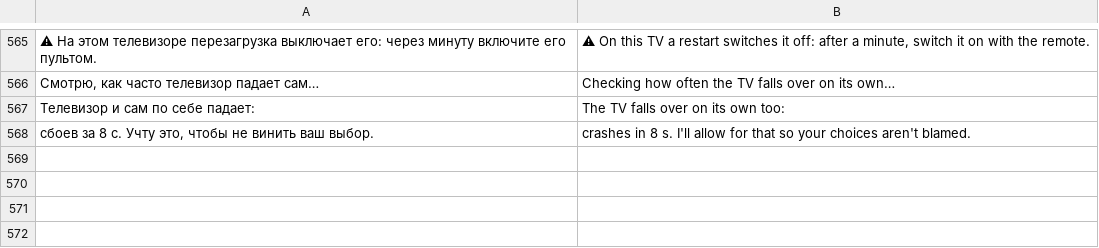
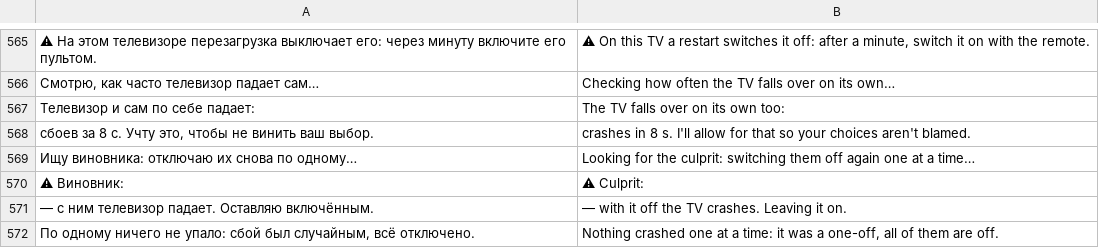
Before and after one commit to Marginalion/tv-janitor, a TSV file: app/src/main/assets/i18n/en.tsv, drawn as a sheet; only a part is shown, gaps mark what is left out; the diff names each change by its address in the sheet, - before the commit and + after, or states it on an @@ line.

```diff
--- a/app/src/main/assets/i18n/en.tsv
+++ b/app/src/main/assets/i18n/en.tsv
+row 569: Ищу виновника: отключаю их снова по одному… | Looking for the culprit: switching them off again one at a time…
+row 570: ⚠ Виновник: | ⚠ Culprit:
+row 571: — с ним телевизор падает. Оставляю включённым. | — with it off the TV crashes. Leaving it on.
+row 572: По одному ничего не упало: сбой был случайным, всё отключено. | Nothing crashed one at a time: it was a one-off, all of them are off.
```
Also changed, not shown: app/src/main/assets/i18n/de.tsv, app/src/main/assets/i18n/fr.tsv, 22 other files.
